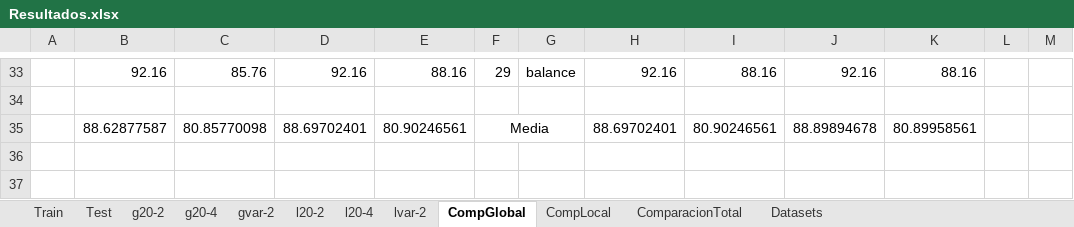
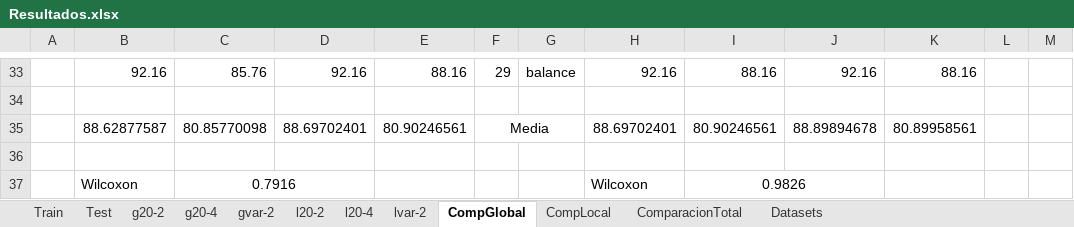
Before and after one commit to Tiburtzio/TFG, an Excel workbook: Resultados/Resultados.xlsx, sheet CompGlobal, drawn as a sheet; only a part is shown, gaps mark what is left out; values as stored, in another font and other column widths than the file's, no borders; conditional formats not drawn; the diff names each change by its address in the sheet, - before the commit and + after, or states it on an @@ line.

Commit message:
wilcoxon

```diff
--- a/Resultados/Resultados.xlsx (sheet CompGlobal)
+++ b/Resultados/Resultados.xlsx (sheet CompGlobal)
+row 36: (empty)
+row 37:  | Wilcoxon | 0.7916 |  |  |  |  | Wilcoxon | 0.9826
```
Also changed, not shown: sheet Datasets, sheet CompLocal, 2 other files.
